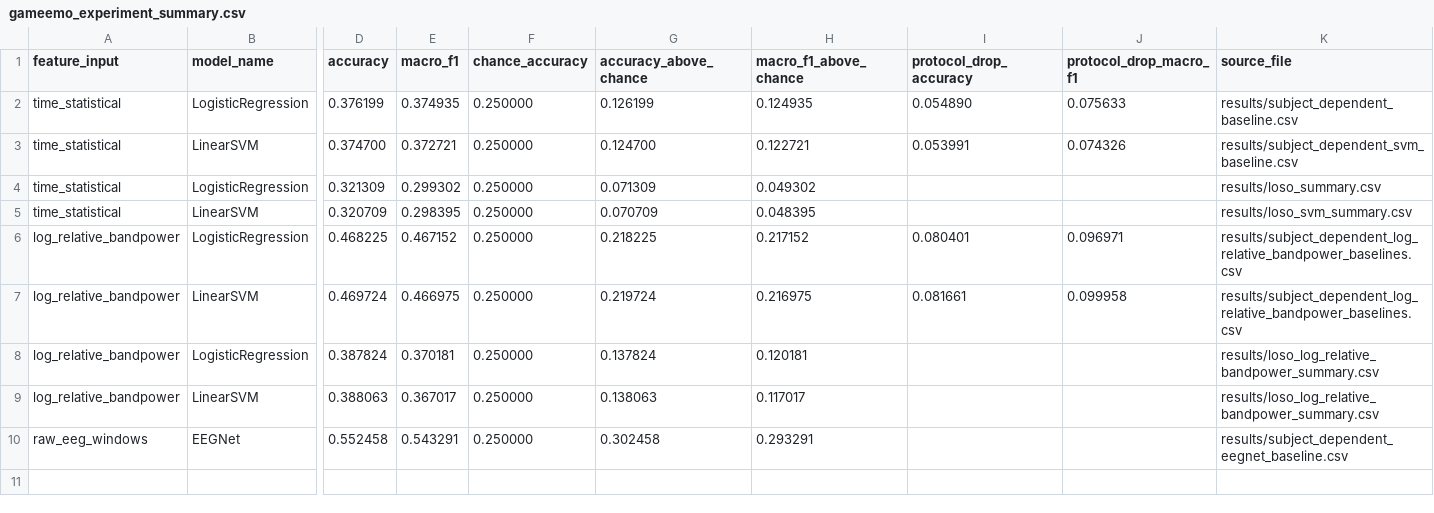
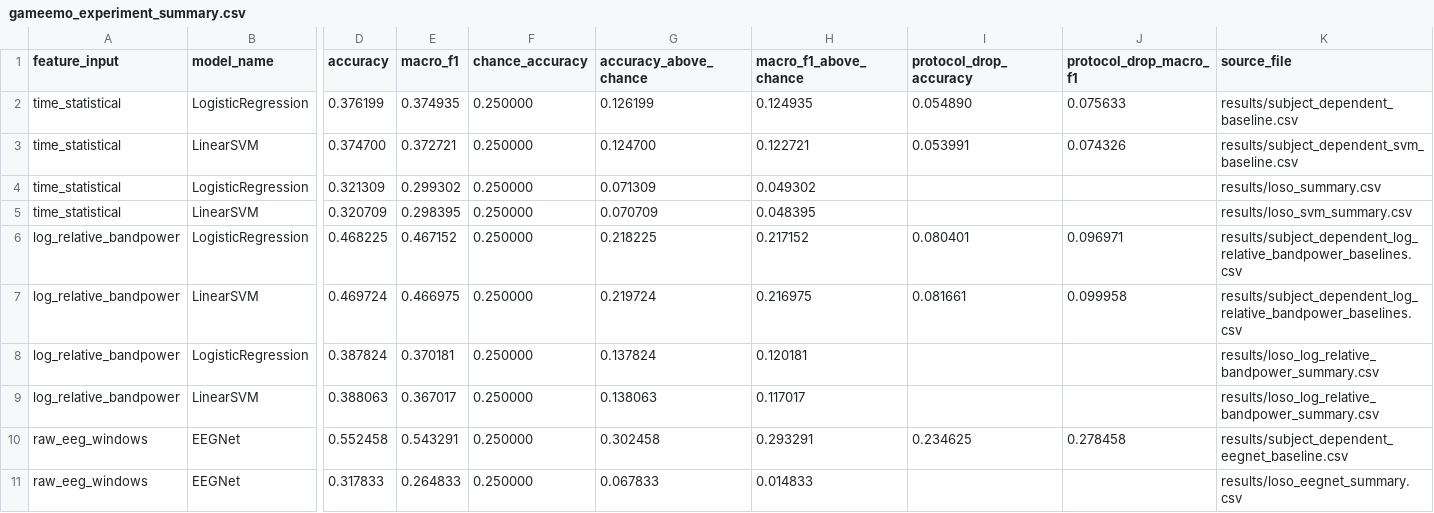
Before and after one commit to SumukhJ1/eeg-emotion-eval-reliability, a CSV file: results/gameemo_experiment_summary.csv, drawn as a sheet; only a part is shown, gaps mark what is left out; rows hold the shown columns only; the diff names each change by its address in the sheet, - before the commit and + after, or states it on an @@ line.

Commit message:
docs: summarize EEGNet protocol gap

```diff
--- a/results/gameemo_experiment_summary.csv
+++ b/results/gameemo_experiment_summary.csv
-I10 (protocol_drop_accuracy): (empty)
+I10 (protocol_drop_accuracy): 0.234625
-J10 (protocol_drop_macro_f1): (empty)
+J10 (protocol_drop_macro_f1): 0.278458
+row 11: raw_eeg_windows | EEGNet | 0.317833 | 0.264833 | 0.250000 | 0.067833 | 0.014833 |  |  | results/loso_eegnet_summary.csv
```
Also changed, not shown: 3 other files.
